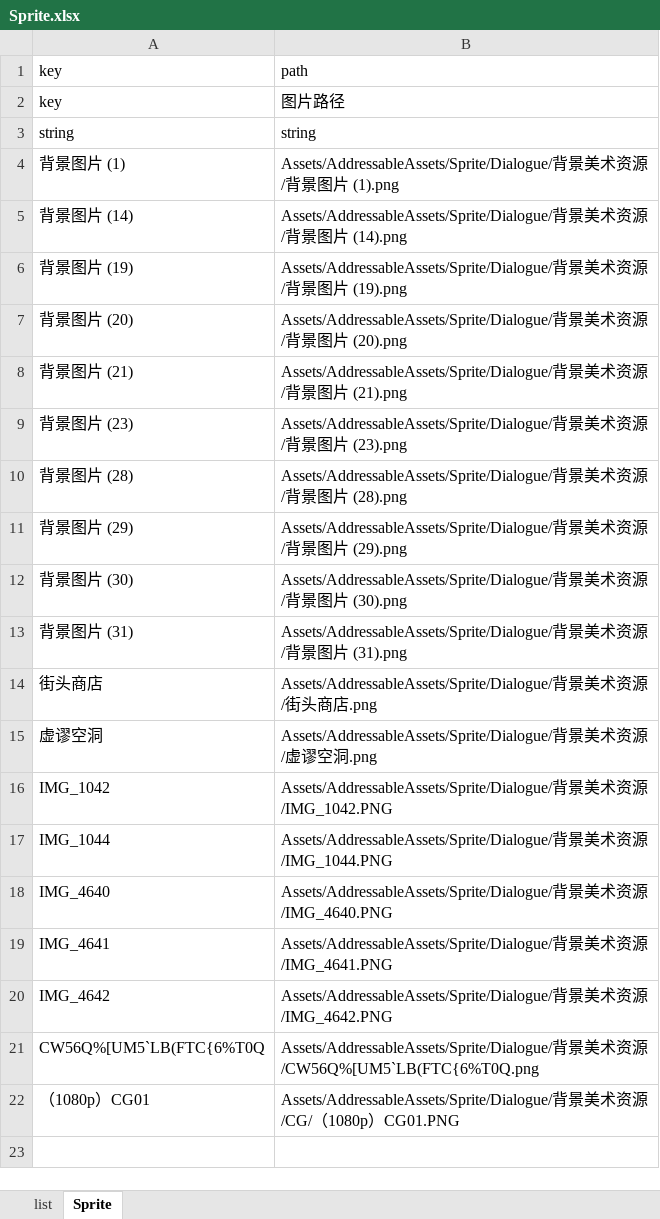
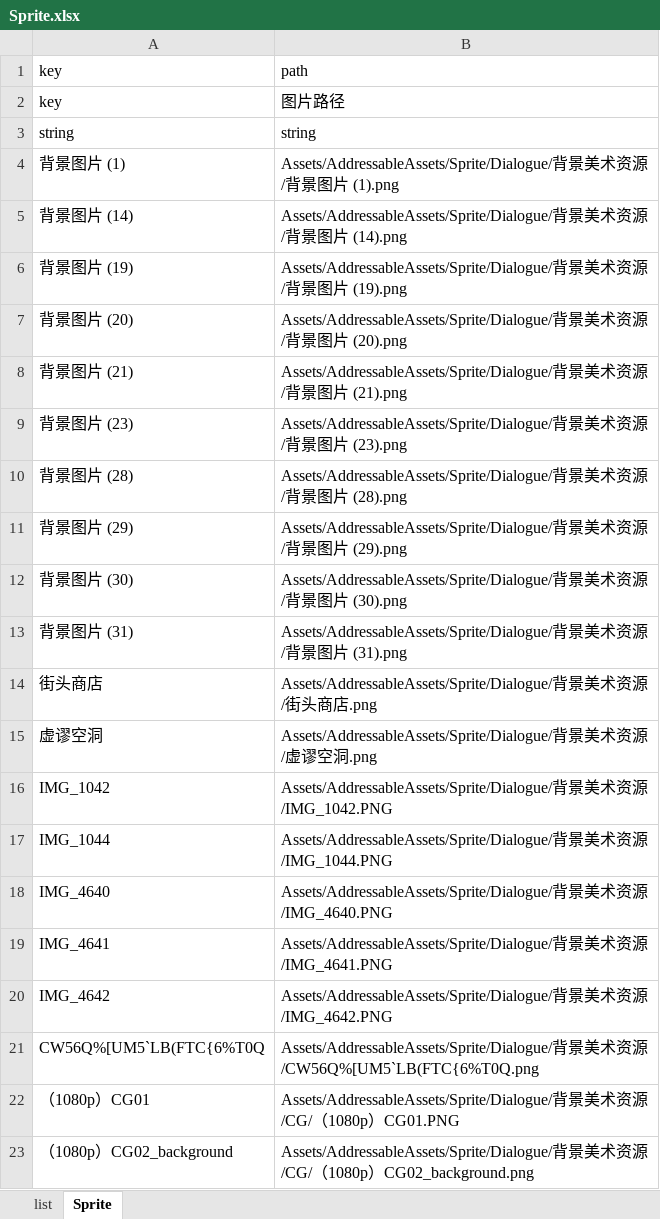
Before and after one commit to yufulao/XuMiuDuTing, an Excel workbook: XuMiuDuTing/RabiConfig/xlsx/Sprite.xlsx, sheet Sprite, drawn as a sheet; values as stored, in another font and other column widths than the file's, no borders; the diff names each change by its address in the sheet, - before the commit and + after, or states it on an @@ line.

```diff
--- a/XuMiuDuTing/RabiConfig/xlsx/Sprite.xlsx (sheet Sprite)
+++ b/XuMiuDuTing/RabiConfig/xlsx/Sprite.xlsx (sheet Sprite)
+row 23: （1080p）CG02_background | Assets/AddressableAssets/Sprite/Dialogue/背景美术资源/CG/（1080p）CG02_background.png
```
Also changed, not shown: XuMiuDuTing/RabiConfig/xlsx/BGM.xlsx, XuMiuDuTing/RabiConfig/xlsx/Buff.xlsx, 33 other files.
